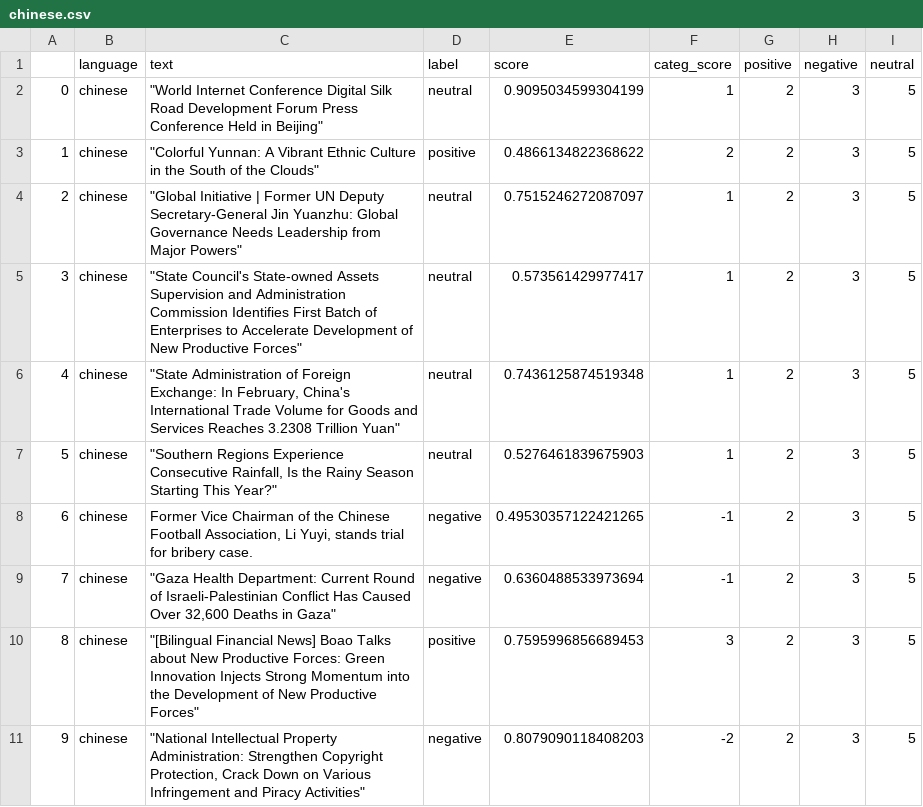
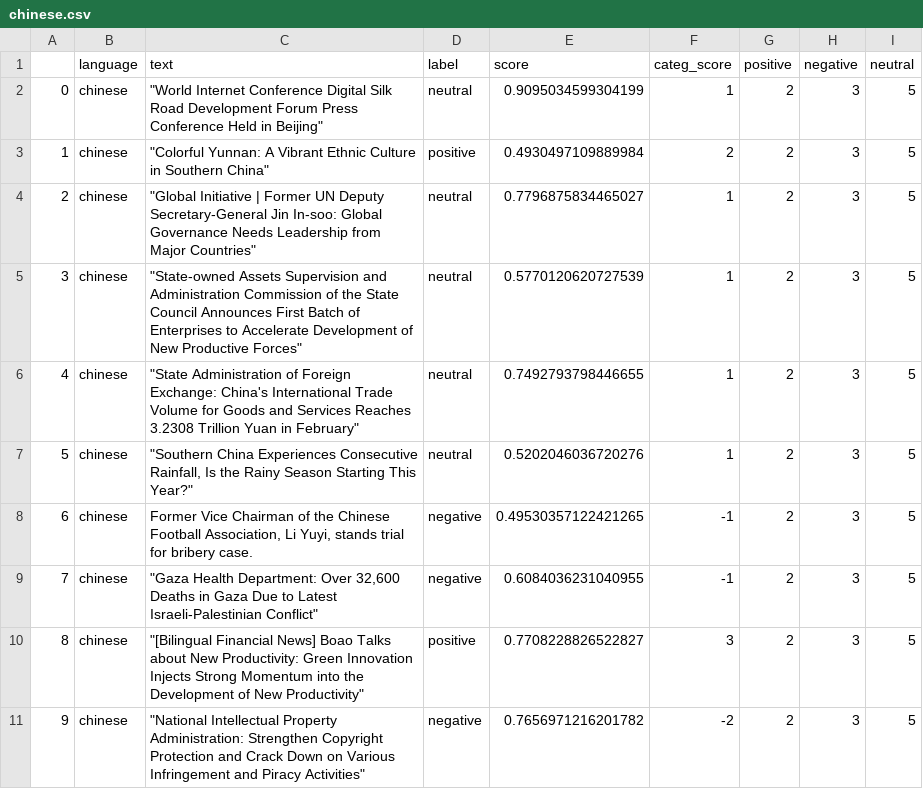
Before and after one commit to mfhan/translatenews, a CSV file: chinese.csv, drawn as a sheet.

```diff
--- a/chinese.csv
+++ b/chinese.csv
@@ -2,10 +2,10 @@
 0,chinese,"""World Internet Conference Digital Silk Road Development Forum Press Conference Held in Beijing""",neutral,0.9095034599304199,1,2,3,5
-1,chinese,"""Colorful Yunnan: A Vibrant Ethnic Culture in the South of the Clouds""",positive,0.4866134822368622,2,2,3,5
-2,chinese,"""Global Initiative | Former UN Deputy Secretary-General Jin Yuanzhu: Global Governance Needs Leadership from Major Powers""",neutral,0.7515246272087097,1,2,3,5
-3,chinese,"""State Council's State-owned Assets Supervision and Administration Commission Identifies First Batch of Enterprises to Accelerate Development of New Productive Forces""",neutral,0.573561429977417,1,2,3,5
-4,chinese,"""State Administration of Foreign Exchange: In February, China's International Trade Volume for Goods and Services Reaches 3.2308 Trillion Yuan""",neutral,0.7436125874519348,1,2,3,5
-5,chinese,"""Southern Regions Experience Consecutive Rainfall, Is the Rainy Season Starting This Year?""",neutral,0.5276461839675903,1,2,3,5
+1,chinese,"""Colorful Yunnan: A Vibrant Ethnic Culture in Southern China""",positive,0.4930497109889984,2,2,3,5
+2,chinese,"""Global Initiative | Former UN Deputy Secretary-General Jin In-soo: Global Governance Needs Leadership from Major Countries""",neutral,0.7796875834465027,1,2,3,5
+3,chinese,"""State-owned Assets Supervision and Administration Commission of the State Council Announces First Batch of Enterprises to Accelerate Development of New Productive Forces""",neutral,0.5770120620727539,1,2,3,5
+4,chinese,"""State Administration of Foreign Exchange: China's International Trade Volume for Goods and Services Reaches 3.2308 Trillion Yuan in February""",neutral,0.7492793798446655,1,2,3,5
+5,chinese,"""Southern China Experiences Consecutive Rainfall, Is the Rainy Season Starting This Year?""",neutral,0.5202046036720276,1,2,3,5
 6,chinese,"Former Vice Chairman of the Chinese Football Association, Li Yuyi, stands trial for bribery case.",negative,0.49530357122421265,-1,2,3,5
-7,chinese,"""Gaza Health Department: Current Round of Israeli-Palestinian Conflict Has Caused Over 32,600 Deaths in Gaza""",negative,0.6360488533973694,-1,2,3,5
-8,chinese,"""[Bilingual Financial News] Boao Talks about New Productive Forces: Green Innovation Injects Strong Momentum into the Development of New Productive Forces""",positive,0.7595996856689453,3,2,3,5
-9,chinese,"""National Intellectual Property Administration: Strengthen Copyright Protection, Crack Down on Various Infringement and Piracy Activities""",negative,0.8079090118408203,-2,2,3,5
+7,chinese,"""Gaza Health Department: Over 32,600 Deaths in Gaza Due to Latest Israeli-Palestinian Conflict""",negative,0.6084036231040955,-1,2,3,5
+8,chinese,"""[Bilingual Financial News] Boao Talks about New Productivity: Green Innovation Injects Strong Momentum into the Development of New Productivity""",positive,0.7708228826522827,3,2,3,5
+9,chinese,"""National Intellectual Property Administration: Strengthen Copyright Protection and Crack Down on Various Infringement and Piracy Activities""",negative,0.7656971216201782,-2,2,3,5
```
